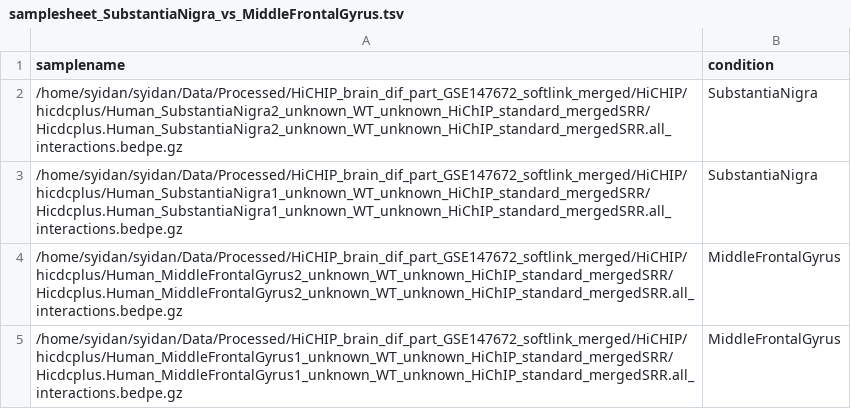
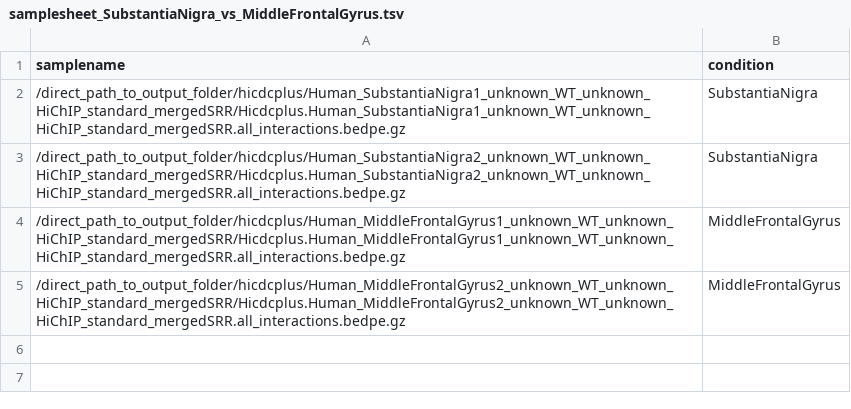
Before and after one commit to YidanSunResearchLab/SnakeHichipTF, a TSV file: snakehichiptf/data/example_data/samplesheet_SubstantiaNigra_vs_MiddleFrontalGyrus.tsv, drawn as a sheet.

Commit message:
v0.1.1: fix bugs and add example dataset (chr22 test)

```diff
--- a/snakehichiptf/data/example_data/samplesheet_SubstantiaNigra_vs_MiddleFrontalGyrus.tsv
+++ b/snakehichiptf/data/example_data/samplesheet_SubstantiaNigra_vs_MiddleFrontalGyrus.tsv
@@ -1,5 +1,5 @@
 samplename	condition
-/home/syidan/syidan/Data/Processed/HiCHIP_brain_dif_part_GSE147672_softlink_merged/HiCHIP/hicdcplus/Human_SubstantiaNigra2_unknown_WT_unknown_HiChIP_standard_mergedSRR/Hicdcplus.Human_SubstantiaNigra2_unknown_WT_unknown_HiChIP_standard_mergedSRR.all_interactions.bedpe.gz	SubstantiaNigra
-/home/syidan/syidan/Data/Processed/HiCHIP_brain_dif_part_GSE147672_softlink_merged/HiCHIP/hicdcplus/Human_SubstantiaNigra1_unknown_WT_unknown_HiChIP_standard_mergedSRR/Hicdcplus.Human_SubstantiaNigra1_unknown_WT_unknown_HiChIP_standard_mergedSRR.all_interactions.bedpe.gz	SubstantiaNigra
-/home/syidan/syidan/Data/Processed/HiCHIP_brain_dif_part_GSE147672_softlink_merged/HiCHIP/hicdcplus/Human_MiddleFrontalGyrus2_unknown_WT_unknown_HiChIP_standard_mergedSRR/Hicdcplus.Human_MiddleFrontalGyrus2_unknown_WT_unknown_HiChIP_standard_mergedSRR.all_interactions.bedpe.gz	MiddleFrontalGyrus
-/home/syidan/syidan/Data/Processed/HiCHIP_brain_dif_part_GSE147672_softlink_merged/HiCHIP/hicdcplus/Human_MiddleFrontalGyrus1_unknown_WT_unknown_HiChIP_standard_mergedSRR/Hicdcplus.Human_MiddleFrontalGyrus1_unknown_WT_unknown_HiChIP_standard_mergedSRR.all_interactions.bedpe.gz	MiddleFrontalGyrus
+/direct_path_to_output_folder/hicdcplus/Human_SubstantiaNigra1_unknown_WT_unknown_HiChIP_standard_mergedSRR/Hicdcplus.Human_SubstantiaNigra1_unknown_WT_unknown_HiChIP_standard_mergedSRR.all_interactions.bedpe.gz	SubstantiaNigra
+/direct_path_to_output_folder/hicdcplus/Human_SubstantiaNigra2_unknown_WT_unknown_HiChIP_standard_mergedSRR/Hicdcplus.Human_SubstantiaNigra2_unknown_WT_unknown_HiChIP_standard_mergedSRR.all_interactions.bedpe.gz	SubstantiaNigra
+/direct_path_to_output_folder/hicdcplus/Human_MiddleFrontalGyrus1_unknown_WT_unknown_HiChIP_standard_mergedSRR/Hicdcplus.Human_MiddleFrontalGyrus1_unknown_WT_unknown_HiChIP_standard_mergedSRR.all_interactions.bedpe.gz	MiddleFrontalGyrus
+/direct_path_to_output_folder/hicdcplus/Human_MiddleFrontalGyrus2_unknown_WT_unknown_HiChIP_standard_mergedSRR/Hicdcplus.Human_MiddleFrontalGyrus2_unknown_WT_unknown_HiChIP_standard_mergedSRR.all_interactions.bedpe.gz	MiddleFrontalGyrus
```
Also changed, not shown: 32 other files.
